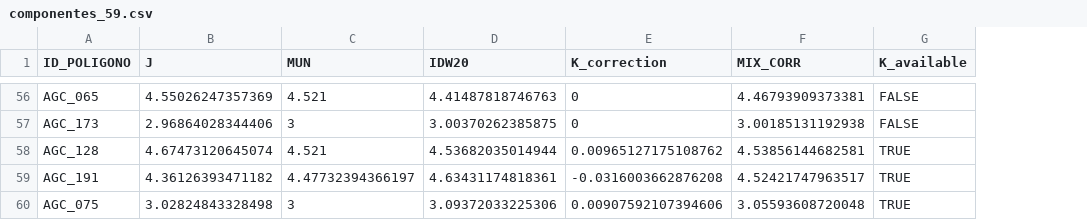
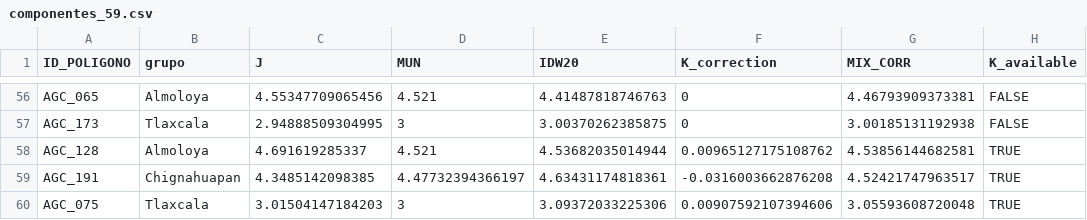
Before and after one commit to angelavilees/cebali, a CSV file: modelo/resultados/componentes_59.csv, drawn as a sheet; only a part is shown, gaps mark what is left out; addresses are those after the commit; the diff covers the shown part only; the diff names each change by its address in the sheet, - before the commit and + after, or states it on an @@ line.

```diff
--- a/modelo/resultados/componentes_59.csv
+++ b/modelo/resultados/componentes_59.csv
+column B (grupo), rows 56-60: Almoloya | Tlaxcala | Almoloya | Chignahuapan | Tlaxcala
-C56 (J): 4.55026247357369
+C56 (J): 4.55347709065456
-C57 (J): 2.96864028344406
+C57 (J): 2.94888509304995
-C58 (J): 4.67473120645074
+C58 (J): 4.691619285337
-C59 (J): 4.36126393471182
+C59 (J): 4.3485142098385
-C60 (J): 3.02824843328498
+C60 (J): 3.01504147184203
```
Also changed, not shown: 54 edited cells elsewhere in this file, modelo/referencias/oof_vigente.csv, modelo/resultados/huellas_entradas.csv, 51 other files.
